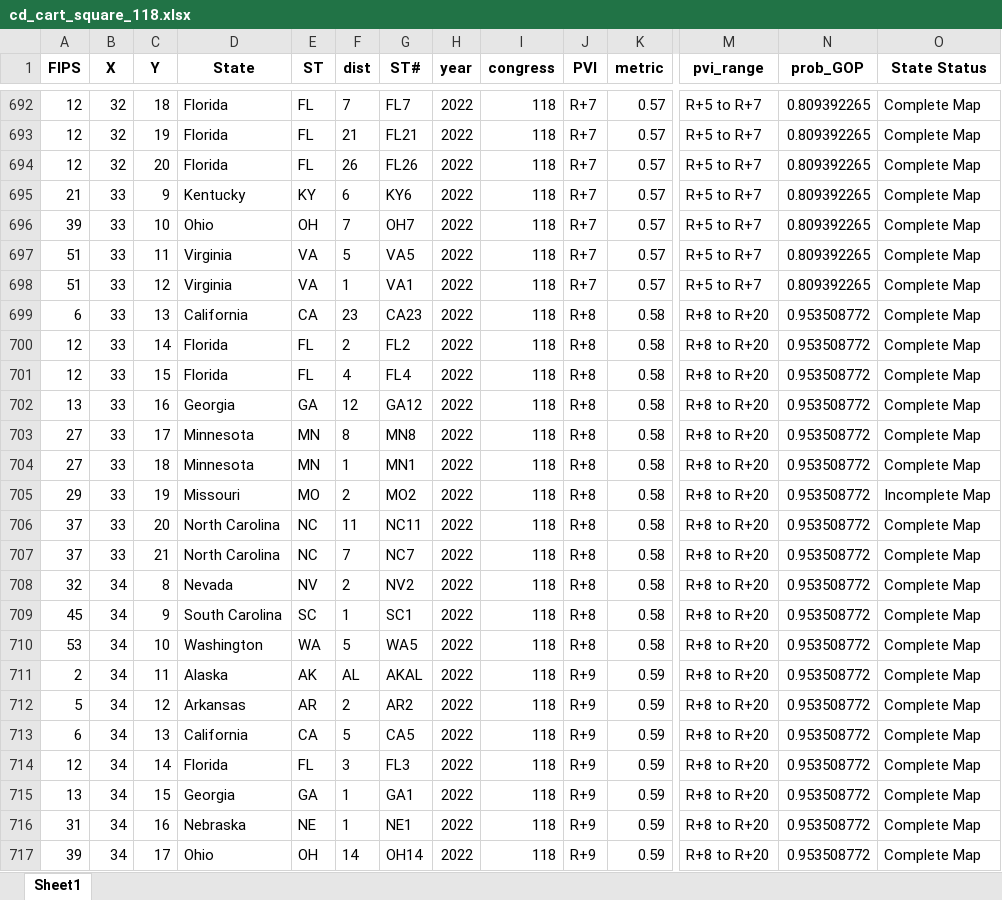
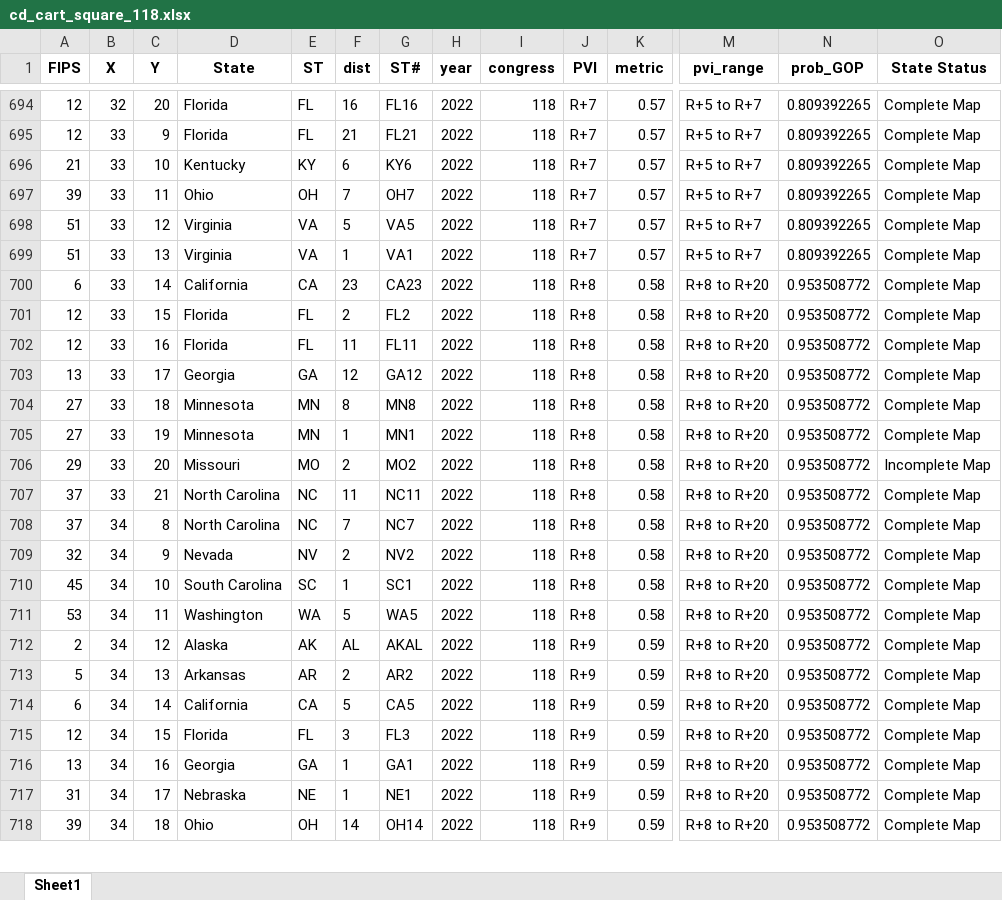
Before and after one commit to xadomatis/redistricting_project, an Excel workbook: processed/cd_cart_square_118.xlsx, sheet Sheet1, drawn as a sheet; only a part is shown, gaps mark what is left out; values as stored, in another font and other column widths than the file's, no borders; removed rows and columns are numbered as before the commit, all else as after; rows hold the shown columns only; the diff covers the shown part only; the diff names each change by its address in the sheet, - before the commit and + after, or states it on an @@ line.

Commit message:
Updated Florida

```diff
--- a/processed/cd_cart_square_118.xlsx (sheet Sheet1)
+++ b/processed/cd_cart_square_118.xlsx (sheet Sheet1)
-C694 (Y): 18
+C694 (Y): 20
-F694 (dist): 7
+F694 (dist): 16
-G694 (ST#): FL7
+G694 (ST#): FL16
-B695 (X): 32
+B695 (X): 33
-C695 (Y): 19
+C695 (Y): 9
-row 694: 12 | 32 | 20 | Florida | FL | 26 | FL26 | 2022 | 118 | R+7 | 0.57 | R+5 to R+7 | 0.809392265 | Complete Map
-C696 (Y): 9
+C696 (Y): 10
-C697 (Y): 10
+C697 (Y): 11
-C698 (Y): 11
+C698 (Y): 12
-C699 (Y): 12
+C699 (Y): 13
-C700 (Y): 13
+C700 (Y): 14
-C701 (Y): 14
+C701 (Y): 15
-C702 (Y): 15
+C702 (Y): 16
-F702 (dist): 4
+F702 (dist): 11
-G702 (ST#): FL4
+G702 (ST#): FL11
-C703 (Y): 16
+C703 (Y): 17
-C704 (Y): 17
+C704 (Y): 18
-C705 (Y): 18
+C705 (Y): 19
-C706 (Y): 19
+C706 (Y): 20
-C707 (Y): 20
+C707 (Y): 21
-B708 (X): 33
+B708 (X): 34
-C708 (Y): 21
+C708 (Y): 8
-C709 (Y): 8
+C709 (Y): 9
-C710 (Y): 9
+C710 (Y): 10
-C711 (Y): 10
+C711 (Y): 11
-C712 (Y): 11
+C712 (Y): 12
-C713 (Y): 12
+C713 (Y): 13
-C714 (Y): 13
+C714 (Y): 14
-C715 (Y): 14
+C715 (Y): 15
-C716 (Y): 15
+C716 (Y): 16
-C717 (Y): 16
+C717 (Y): 17
-C718 (Y): 17
+C718 (Y): 18
```
Also changed, not shown: 25 added rows, 24 removed rows, 11 moved rows and 208 edited cells elsewhere in this sheet, processed/cd_cart_hex_118.xlsx, 40 other files.
